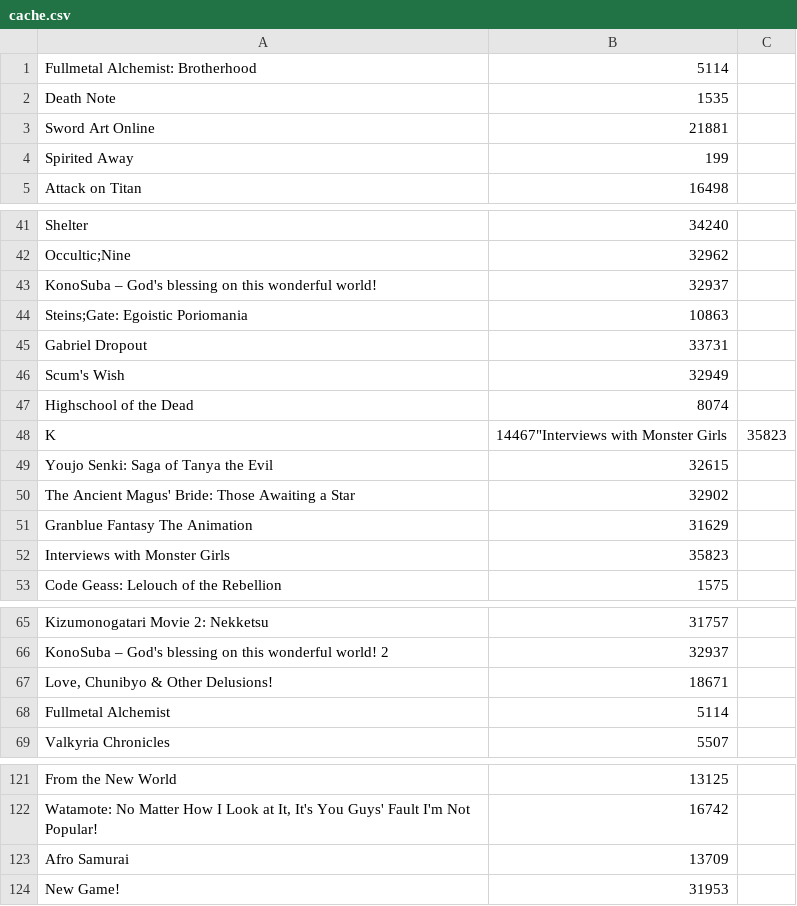
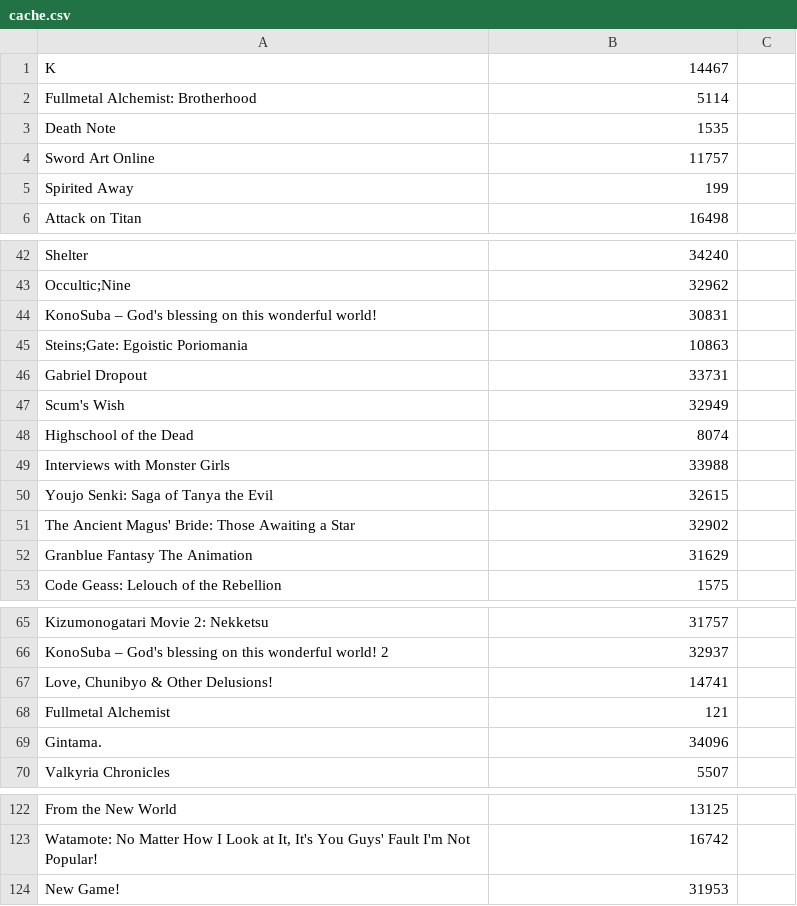
Before and after one commit to wolfborg/anitransfer, a CSV file: cache.csv, drawn as a sheet; only a part is shown, gaps mark what is left out; the diff covers the shown part only.

Commit message:
Fixed cache indexing mistakes

```diff
--- a/cache.csv
+++ b/cache.csv
@@ -1,4 +1,5 @@
+"K","14467"
 "Fullmetal Alchemist: Brotherhood","5114"
 "Death Note","1535"
-"Sword Art Online","21881"
+"Sword Art Online","11757"
 "Spirited Away","199"
@@ -42,3 +43,3 @@
 "Occultic;Nine","32962"
-"KonoSuba – God's blessing on this wonderful world!","32937"
+"KonoSuba – God's blessing on this wonderful world!","30831"
 "Steins;Gate: Egoistic Poriomania","10863"
@@ -47,3 +48,3 @@
 "Highschool of the Dead","8074"
-"K","14467""Interviews with Monster Girls","35823"
+"Interviews with Monster Girls","33988"
 "Youjo Senki: Saga of Tanya the Evil","32615"
@@ -51,3 +52,2 @@
 "Granblue Fantasy The Animation","31629"
-"Interviews with Monster Girls","35823"
 "Code Geass: Lelouch of the Rebellion","1575"
@@ -66,4 +66,5 @@
 "KonoSuba – God's blessing on this wonderful world! 2","32937"
-"Love, Chunibyo & Other Delusions!","18671"
-"Fullmetal Alchemist","5114"
+"Love, Chunibyo & Other Delusions!","14741"
+"Fullmetal Alchemist","121"
+"Gintama.","34096"
 "Valkyria Chronicles","5507"
@@ -122,3 +123,2 @@
 "Watamote: No Matter How I Look at It, It's You Guys' Fault I'm Not Popular!","16742"
-"Afro Samurai","13709"
 "New Game!","31953"
```
Also changed, not shown: 6 added rows, 6 removed rows, 19 moved rows and 29 edited cells elsewhere in this file.
